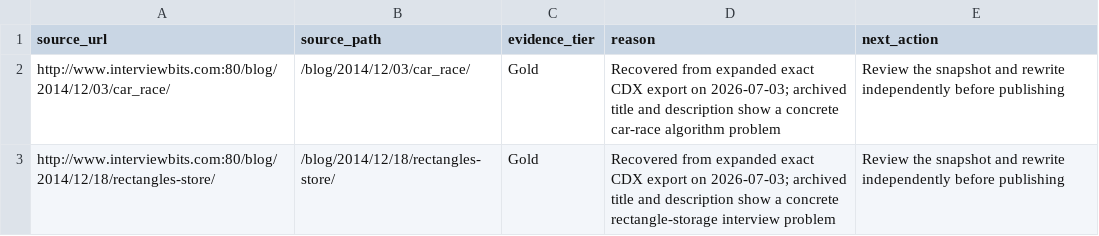
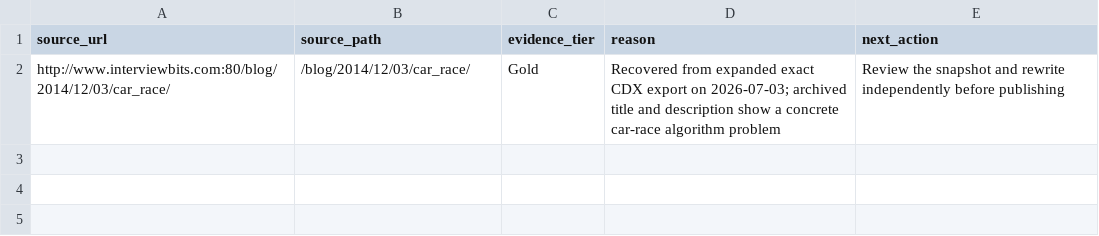
Before and after one commit to jazfox-cloud/algodrills, a CSV file: boilerplate/data/backlog.csv, drawn as a sheet; the diff names each change by its address in the sheet, - before the commit and + after, or states it on an @@ line.

Commit message:
Publish rectangles store article

```diff
--- a/boilerplate/data/backlog.csv
+++ b/boilerplate/data/backlog.csv
-row 3: http://www.interviewbits.com:80/blog/2014/12/18/rectangles-store/ | /blog/2014/12/18/rectangles-store/ | Gold | Recovered from expanded exact CDX export on 2026-07-03; archived title and description show a concrete rectangle-storage interview problem | Review the snapshot and rewrite independently before publishing
```
Also changed, not shown: boilerplate/data/redirect-review.csv, boilerplate/data/url-inventory.csv, 16 other files.
